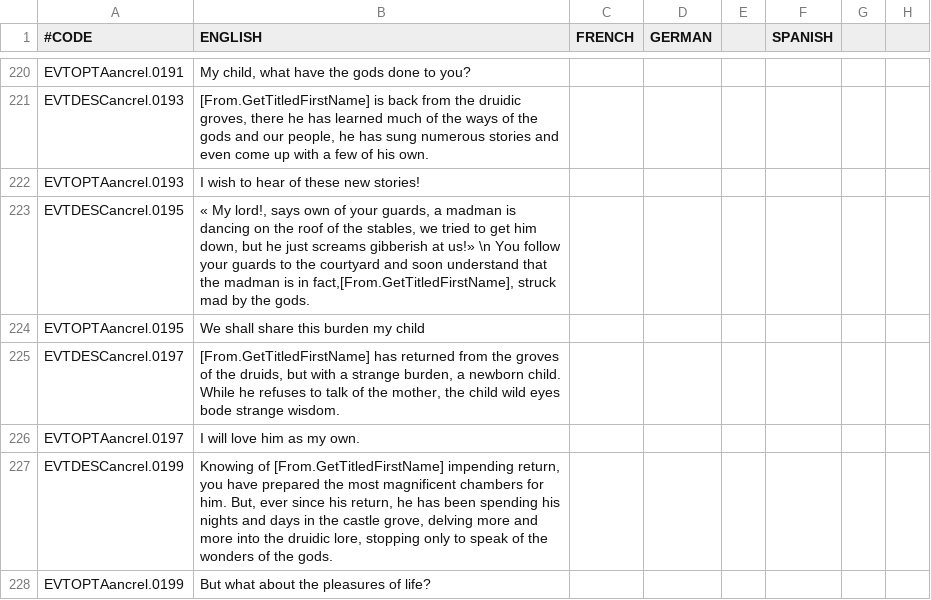
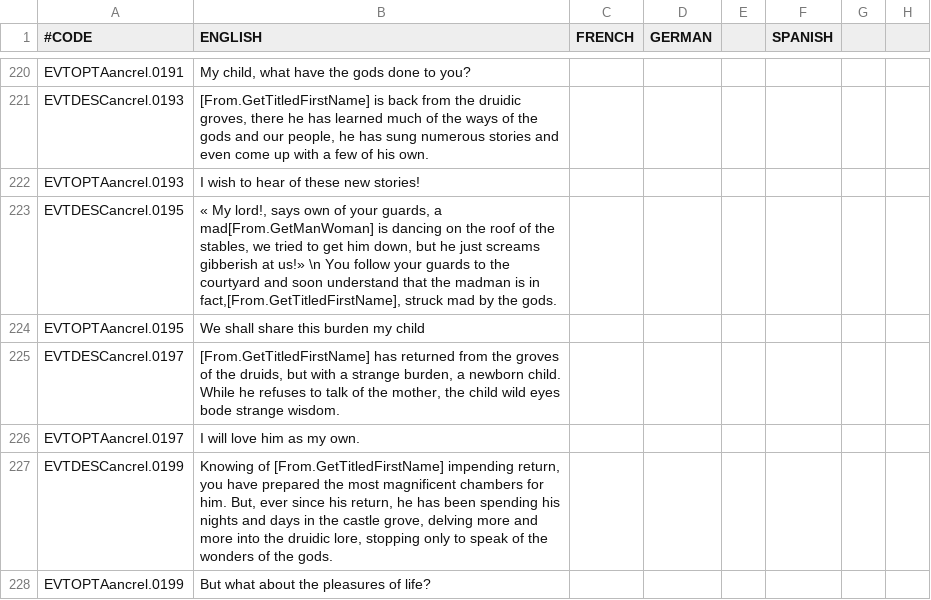
Before and after one commit to Superpat/ancientreligions, a CSV file: AncientReligions/localisation/ACR_celtic_events.csv, drawn as a sheet; only a part is shown, gaps mark what is left out; the diff covers the shown part only; the diff names each change by its address in the sheet, - before the commit and + after, or states it on an @@ line.

```diff
--- a/AncientReligions/localisation/ACR_celtic_events.csv
+++ b/AncientReligions/localisation/ACR_celtic_events.csv
-B223 (ENGLISH): …guards, a madman is dancing…
+B223 (ENGLISH): …guards, a mad[From.GetManWoman] is dancing…
```
Also changed, not shown: 2 edited cells elsewhere in this file, 1 other file.
